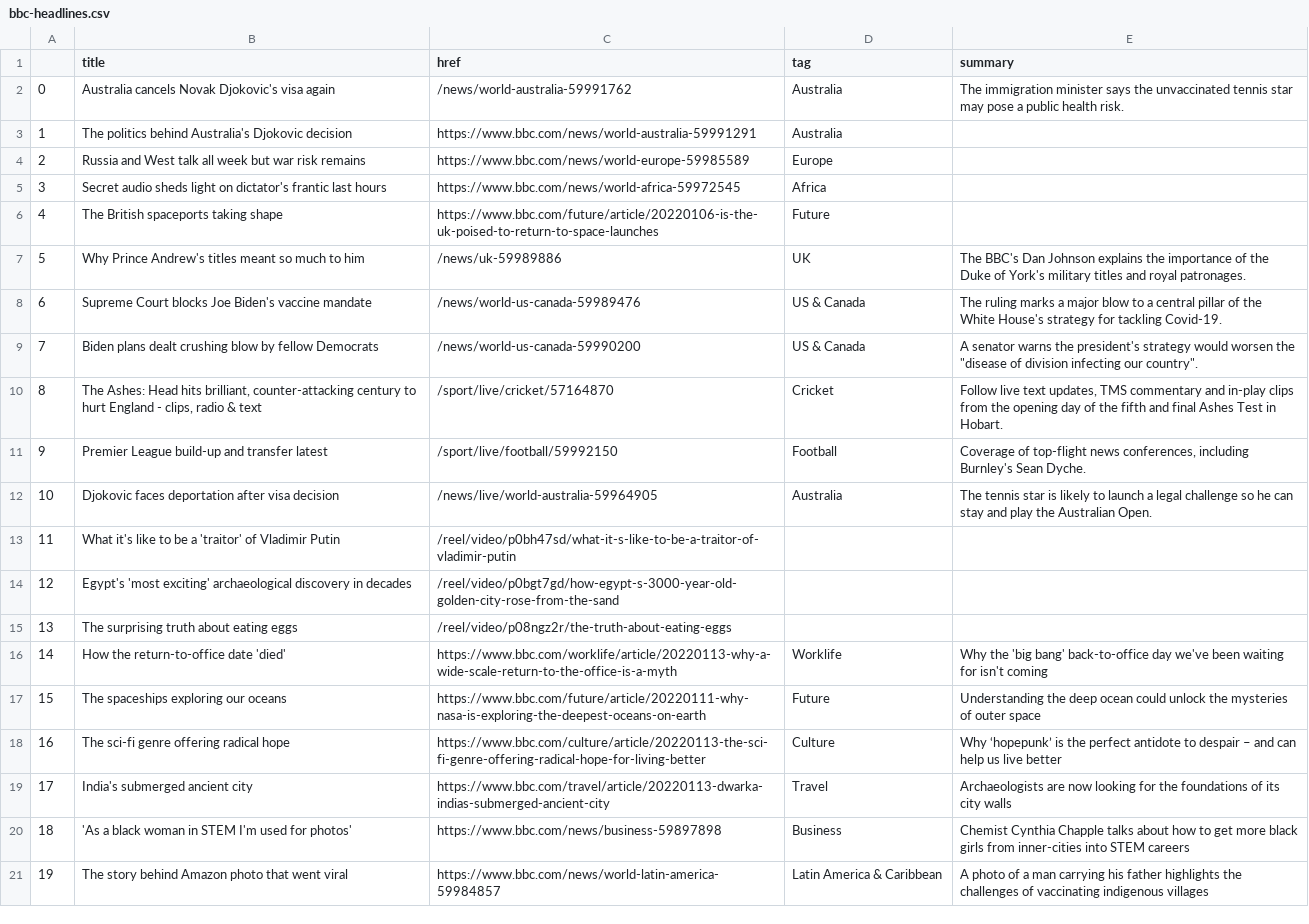
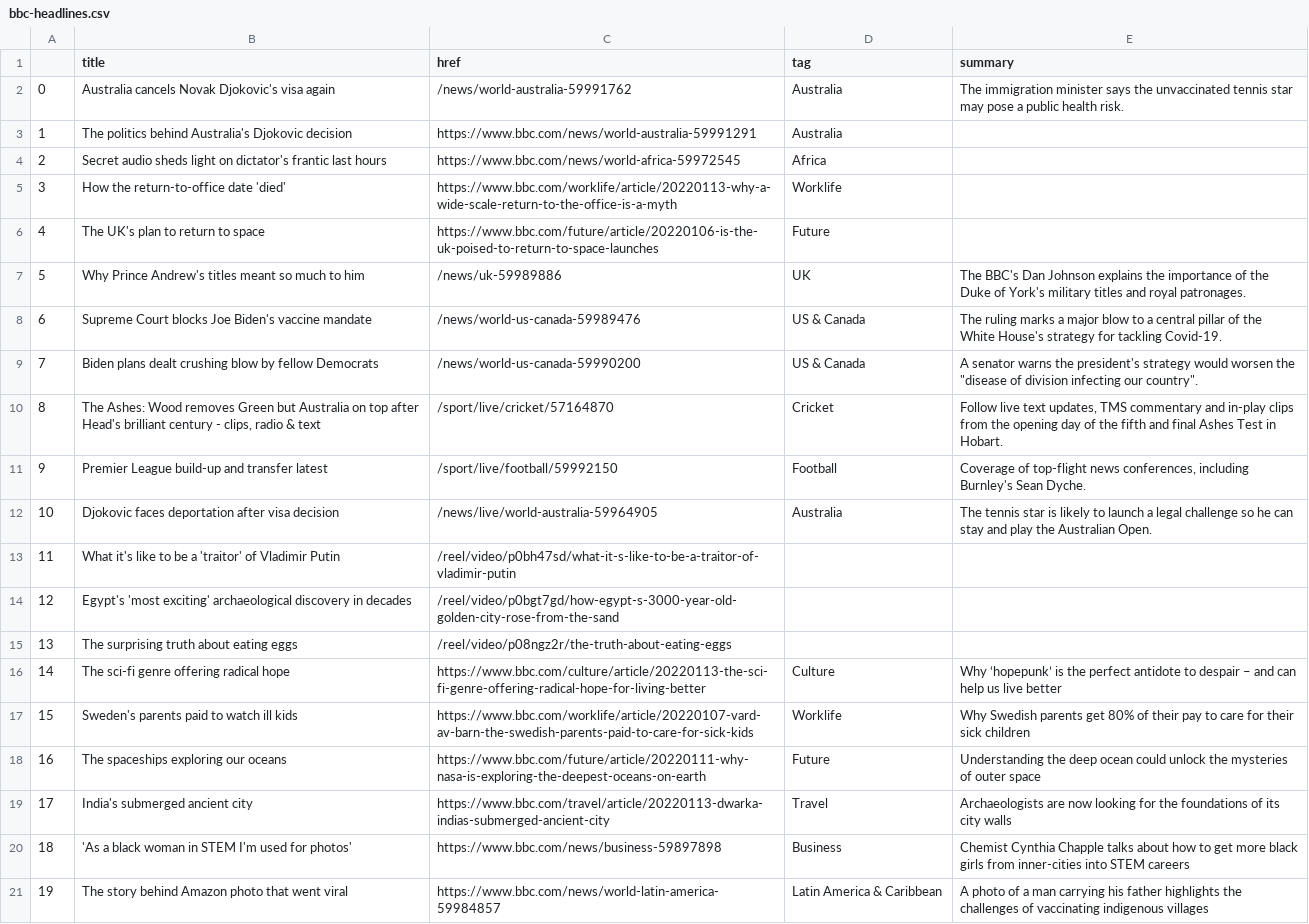
Before and after one commit to tunabellybella/Scraper, a CSV file: bbc-headlines.csv, drawn as a sheet; only a part is shown; removed rows and columns are numbered as before the commit, all else as after; the diff names each change by its address in the sheet, - before the commit and + after, or states it on an @@ line.

```diff
--- a/bbc-headlines.csv
+++ b/bbc-headlines.csv
-row 4: 2 | Russia and West talk all week but war risk remains | https://www.bbc.com/news/world-europe-59985589 | Europe
@@ column A renumbered between rows 4 and 18 @@
+row 5: 3 | How the return-to-office date 'died' | https://www.bbc.com/worklife/article/20220113-why-a-wide-scale-return-to-the-office-is-a-myth | Worklife
-B6 (title): The British spaceports taking shape
+B6 (title): The UK's plan to return to space
-B10 (title): The Ashes: Head hits brilliant, counter-attacking century to hurt England - clips,…
+B10 (title): The Ashes: Wood removes Green but Australia on top after Head's brilliant century - clips,…
@@ row 18 moved to row 16: 14 @@
-B17 (title): How the return-to-office date 'died'
+B17 (title): Sweden's parents paid to watch ill kids
-C17 (href): https://www.bbc.com/worklife/article/20220113-why-a-wide-scale-return-to-the-office-is-a-myth
+C17 (href): https://www.bbc.com/worklife/article/20220107-vard-av-barn-the-swedish-parents-paid-to-care-for-sick-kids
-E17 (summary): Why the 'big bang' back-to-office day we've been waiting for isn't coming
+E17 (summary): Why Swedish parents get 80% of their pay to care for their sick children
```
